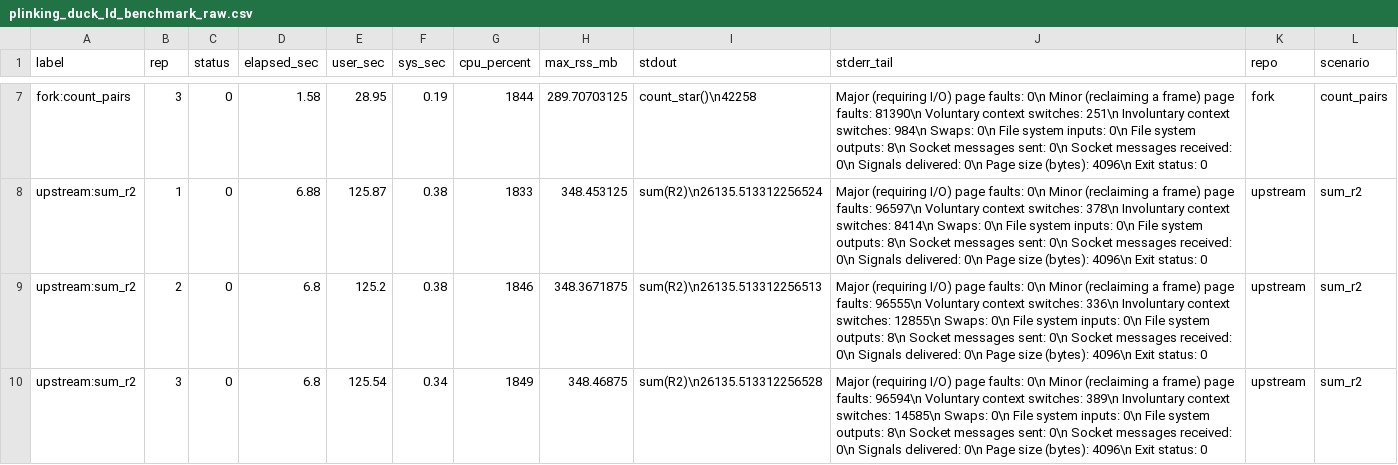
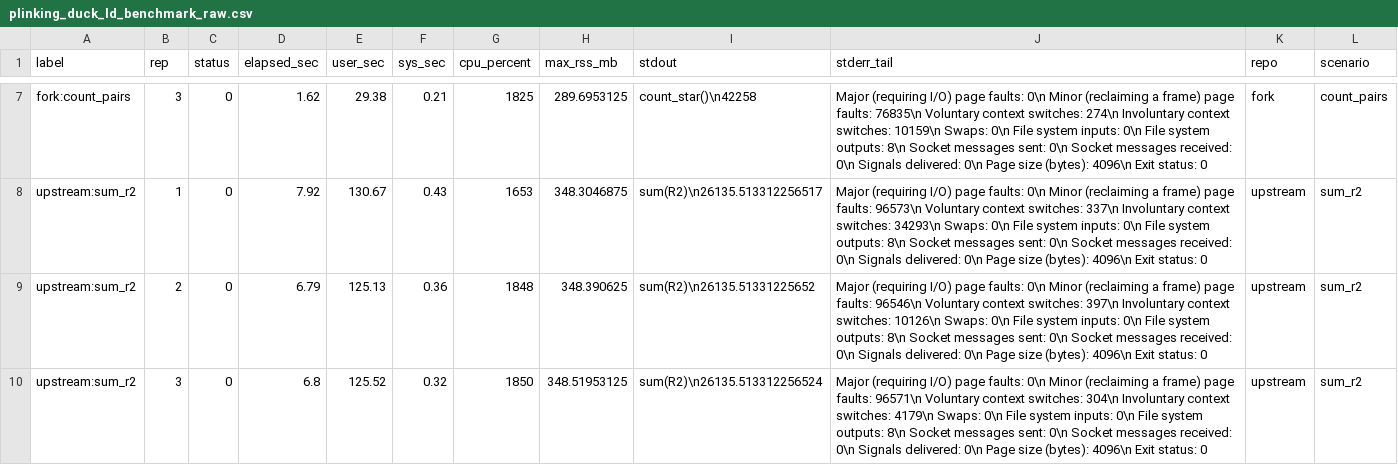
Before and after one commit to sounkou-bioinfo/colocalize, a CSV file: benchmarks/plinking_duck_ld_benchmark_raw.csv, drawn as a sheet; only a part is shown, gaps mark what is left out; the diff covers the shown part only.

```diff
--- a/benchmarks/plinking_duck_ld_benchmark_raw.csv
+++ b/benchmarks/plinking_duck_ld_benchmark_raw.csv
@@ -7,4 +7,4 @@
-"fork:count_pairs",3,0,1.58,28.95,0.19,1844,289.70703125,"count_star()\n42258","	Major (requiring I/O) page faults: 0\n	Minor (reclaiming a frame) page faults: 81390\n	Voluntary context switches: 251\n	Involuntary context switches: 984\n	Swaps: 0\n	File system inputs: 0\n	File system outputs: 8\n	Socket messages sent: 0\n	Socket messages received: 0\n	Signals delivered: 0\n	Page size (bytes): 4096\n	Exit status: 0","fork","count_pairs"
-"upstream:sum_r2",1,0,6.88,125.87,0.38,1833,348.453125,"sum(R2)\n26135.513312256524","	Major (requiring I/O) page faults: 0\n	Minor (reclaiming a frame) page faults: 96597\n	Voluntary context switches: 378\n	Involuntary context switches: 8414\n	Swaps: 0\n	File system inputs: 0\n	File system outputs: 8\n	Socket messages sent: 0\n	Socket messages received: 0\n	Signals delivered: 0\n	Page size (bytes): 4096\n	Exit status: 0","upstream","sum_r2"
-"upstream:sum_r2",2,0,6.8,125.2,0.38,1846,348.3671875,"sum(R2)\n26135.513312256513","	Major (requiring I/O) page faults: 0\n	Minor (reclaiming a frame) page faults: 96555\n	Voluntary context switches: 336\n	Involuntary context switches: 12855\n	Swaps: 0\n	File system inputs: 0\n	File system outputs: 8\n	Socket messages sent: 0\n	Socket messages received: 0\n	Signals delivered: 0\n	Page size (bytes): 4096\n	Exit status: 0","upstream","sum_r2"
-"upstream:sum_r2",3,0,6.8,125.54,0.34,1849,348.46875,"sum(R2)\n26135.513312256528","	Major (requiring I/O) page faults: 0\n	Minor (reclaiming a frame) page faults: 96594\n	Voluntary context switches: 389\n	Involuntary context switches: 14585\n	Swaps: 0\n	File system inputs: 0\n	File system outputs: 8\n	Socket messages sent: 0\n	Socket messages received: 0\n	Signals delivered: 0\n	Page size (bytes): 4096\n	Exit status: 0","upstream","sum_r2"
+"fork:count_pairs",3,0,1.62,29.38,0.21,1825,289.6953125,"count_star()\n42258","	Major (requiring I/O) page faults: 0\n	Minor (reclaiming a frame) page faults: 76835\n	Voluntary context switches: 274\n	Involuntary context switches: 10159\n	Swaps: 0\n	File system inputs: 0\n	File system outputs: 8\n	Socket messages sent: 0\n	Socket messages received: 0\n	Signals delivered: 0\n	Page size (bytes): 4096\n	Exit status: 0","fork","count_pairs"
+"upstream:sum_r2",1,0,7.92,130.67,0.43,1653,348.3046875,"sum(R2)\n26135.513312256517","	Major (requiring I/O) page faults: 0\n	Minor (reclaiming a frame) page faults: 96573\n	Voluntary context switches: 337\n	Involuntary context switches: 34293\n	Swaps: 0\n	File system inputs: 0\n	File system outputs: 8\n	Socket messages sent: 0\n	Socket messages received: 0\n	Signals delivered: 0\n	Page size (bytes): 4096\n	Exit status: 0","upstream","sum_r2"
+"upstream:sum_r2",2,0,6.79,125.13,0.36,1848,348.390625,"sum(R2)\n26135.51331225652","	Major (requiring I/O) page faults: 0\n	Minor (reclaiming a frame) page faults: 96546\n	Voluntary context switches: 397\n	Involuntary context switches: 10126\n	Swaps: 0\n	File system inputs: 0\n	File system outputs: 8\n	Socket messages sent: 0\n	Socket messages received: 0\n	Signals delivered: 0\n	Page size (bytes): 4096\n	Exit status: 0","upstream","sum_r2"
+"upstream:sum_r2",3,0,6.8,125.52,0.32,1850,348.51953125,"sum(R2)\n26135.513312256524","	Major (requiring I/O) page faults: 0\n	Minor (reclaiming a frame) page faults: 96571\n	Voluntary context switches: 304\n	Involuntary context switches: 4179\n	Swaps: 0\n	File system inputs: 0\n	File system outputs: 8\n	Socket messages sent: 0\n	Socket messages received: 0\n	Signals delivered: 0\n	Page size (bytes): 4096\n	Exit status: 0","upstream","sum_r2"
```
Also changed, not shown: 89 edited cells elsewhere in this file, benchmarks/plinking_duck_ld_benchmark_all_hg38.csv, benchmarks/plinking_duck_ld_benchmark_plink2.csv, 2 other files.
